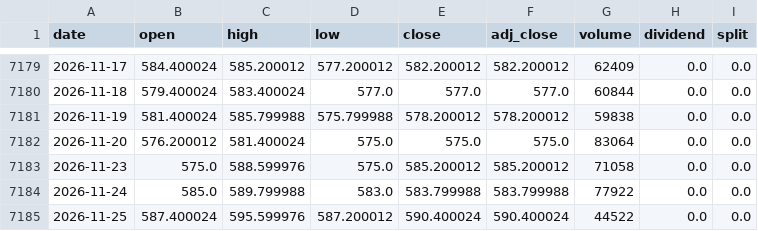
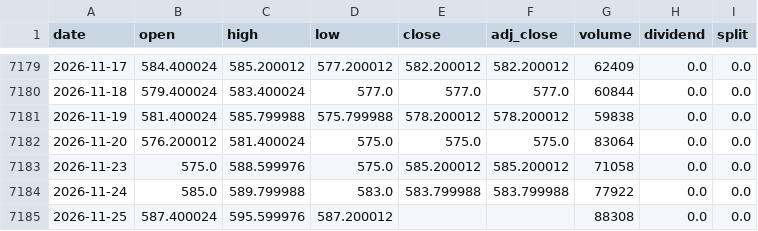
Before and after one commit to quid888/stan-the-man-data, a CSV file: data/prices/GEBN.SW.csv, drawn as a sheet; only a part is shown, gaps mark what is left out.

```diff
--- a/data/prices/GEBN.SW.csv
+++ b/data/prices/GEBN.SW.csv
@@ -7184,2 +7184,2 @@ date,open,high,low,close,adj_close,volume,dividend,split
 2026-11-24,585.0,589.799988,583.0,583.799988,583.799988,77922,0.0,0.0
-2026-11-25,587.400024,595.599976,587.200012,590.400024,590.400024,44522,0.0,0.0
+2026-11-25,587.400024,595.599976,587.200012,,,88308,0.0,0.0
```
Also changed, not shown: data/prices/ULVR.L.csv, data/prices/_SSHI.csv, 40 other files.
